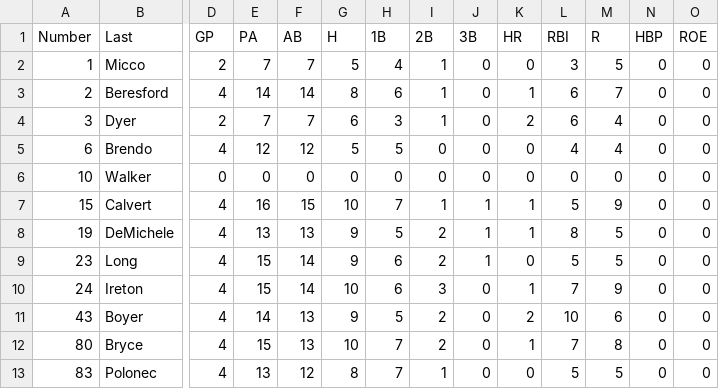
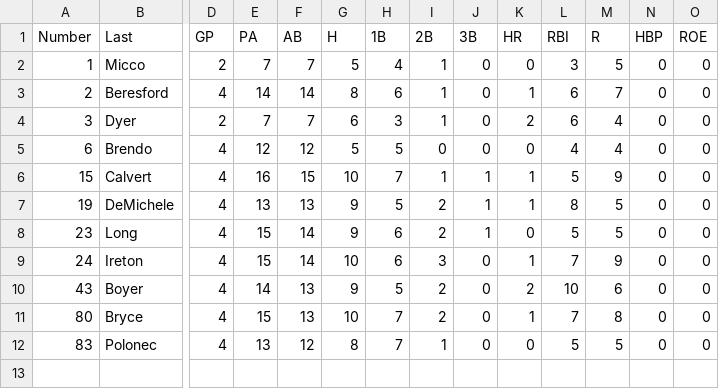
Before and after one commit to arvestal/softball, a CSV file: public/lib/18summer.csv, drawn as a sheet; only a part is shown, gaps mark what is left out; rows hold the shown columns only; the diff names each change by its address in the sheet, - before the commit and + after, or states it on an @@ line.

Commit message:
removed walker from stats

```diff
--- a/public/lib/18summer.csv
+++ b/public/lib/18summer.csv
-row 6: 10 | Walker | 0 | 0 | 0 | 0 | 0 | 0 | 0 | 0 | 0 | 0 | 0 | 0
```
Also changed, not shown: 2 other files.
